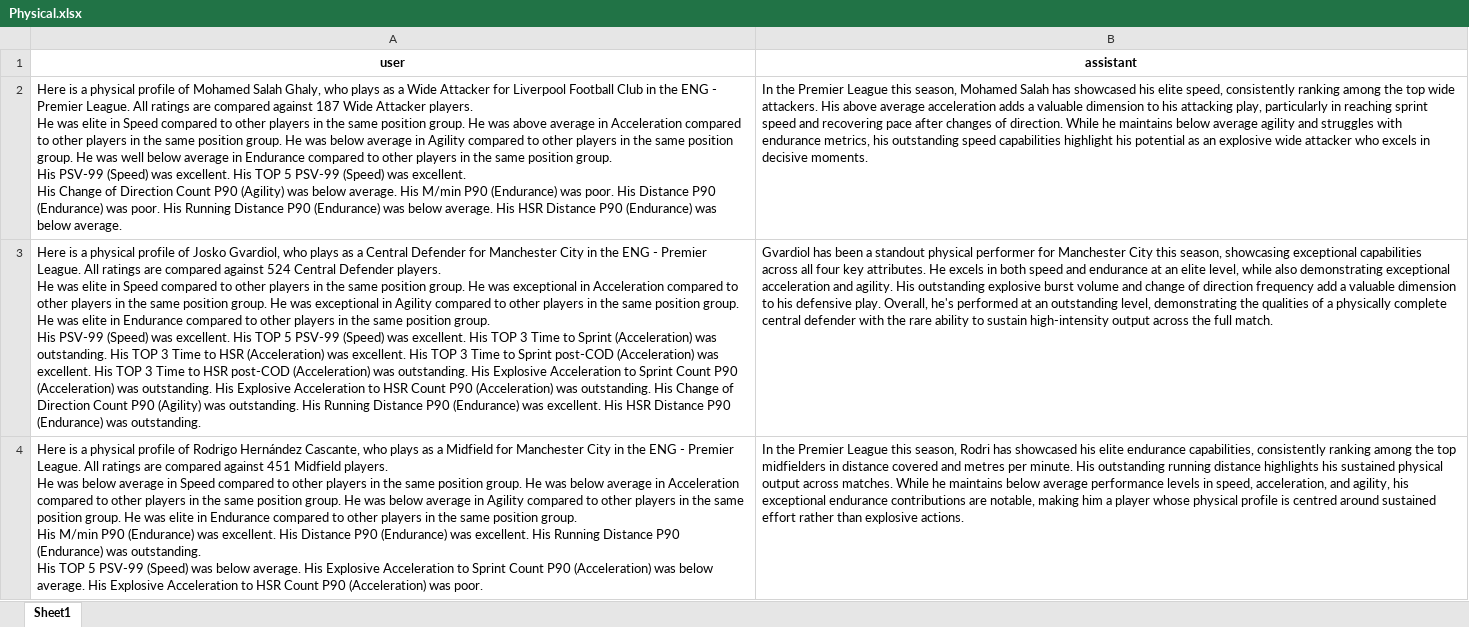
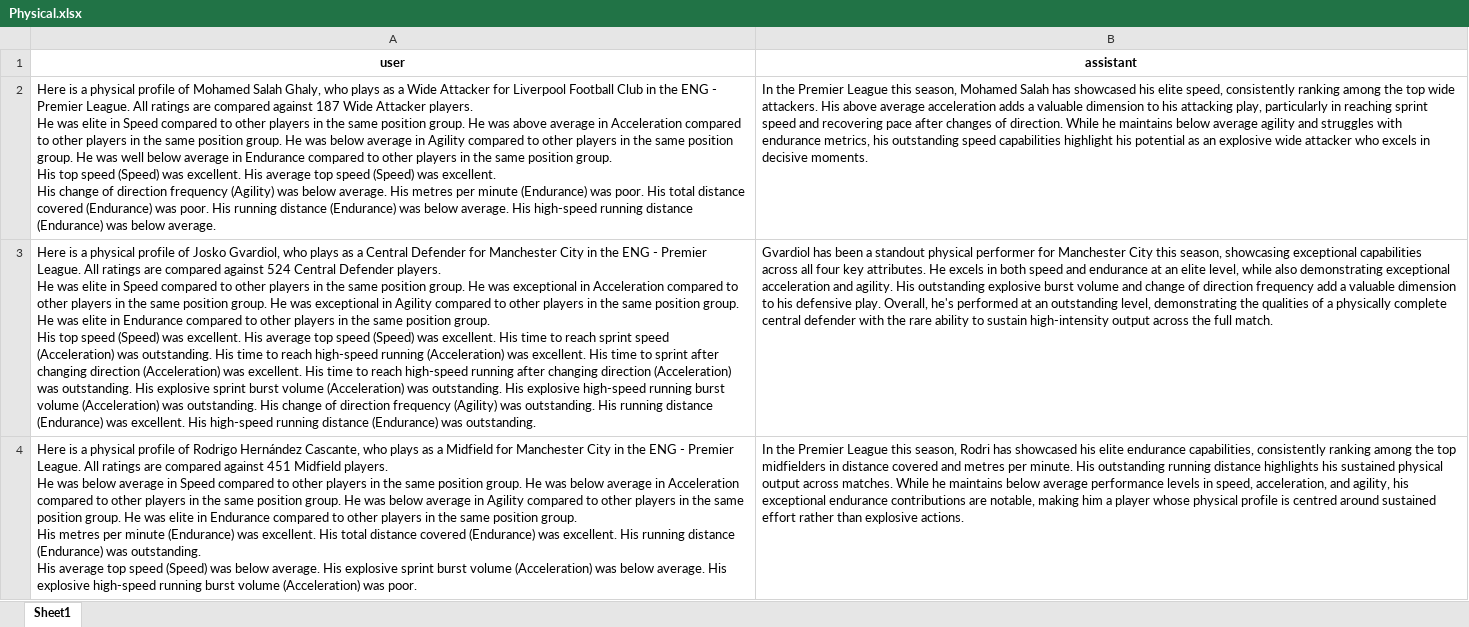
Before and after one commit to pedrocc03-org/Twelve-Context-Engineering-2026, an Excel workbook: data/gpt_examples/Physical.xlsx, sheet Sheet1, drawn as a sheet; only a part is shown; values as stored, in another font and other column widths than the file's, no borders; ↵ is a line break in a cell; the diff covers the shown part only; the diff names each change by its address in the sheet, - before the commit and + after, or states it on an @@ line.

```diff
--- a/data/gpt_examples/Physical.xlsx (sheet Sheet1)
+++ b/data/gpt_examples/Physical.xlsx (sheet Sheet1)
-A2 (user): …group. ↵ His PSV-99 (Speed) was excellent. His TOP 5 PSV-99 (Speed) was excellent. ↵ His Change of Direction Count P90 (Agility) was below average. His M/min P90 (Endurance) was poor. His Distance P90 (Endurance) was poor. His Running Distance P90 (Endurance) was below average. His HSR Distance P90 (Endurance) was…
+A2 (user): …group. ↵ His top speed (Speed) was excellent. His average top speed (Speed) was excellent. ↵ His change of direction frequency (Agility) was below average. His metres per minute (Endurance) was poor. His total distance covered (Endurance) was poor. His running distance (Endurance) was below average. His high-speed running distance (Endurance) was…
-A3 (user): …group. ↵ His PSV-99 (Speed) was excellent. His TOP 5 PSV-99 (Speed) was excellent. His TOP 3 Time to Sprint (Acceleration) was outstanding. His TOP 3 Time to HSR (Acceleration) was excellent. His TOP 3 Time to Sprint post-COD (Acceleration) was excellent. His TOP 3 Time to HSR post-COD (Acceleration) was outstanding. His Explosive Acceleration to Sprint Count P90 (Acceleration) was outstanding. His Explosive Acceleration to HSR Count P90 (Acceleration) was outstanding. His Change of Direction Count P90 (Agility) was outstanding. His Running Distance P90 (Endurance) was excellent. His HSR Distance P90 (Endurance) was…
+A3 (user): …group. ↵ His top speed (Speed) was excellent. His average top speed (Speed) was excellent. His time to reach sprint speed (Acceleration) was outstanding. His time to reach high-speed running (Acceleration) was excellent. His time to sprint after changing direction (Acceleration) was excellent. His time to reach high-speed running after changing direction (Acceleration) was outstanding. His explosive sprint burst volume (Acceleration) was outstanding. His explosive high-speed running burst volume (Acceleration) was outstanding. His change of direction frequency (Agility) was outstanding. His running distance (Endurance) was excellent. His high-speed running distance (Endurance) was…
-A4 (user): …group. ↵ His M/min P90 (Endurance) was excellent. His Distance P90 (Endurance) was excellent. His Running Distance P90 (Endurance) was outstanding. ↵ His TOP 5 PSV-99 (Speed) was below average. His Explosive Acceleration to Sprint Count P90 (Acceleration) was below average. His Explosive Acceleration to HSR Count P90 (Acceleration) was…
+A4 (user): …group. ↵ His metres per minute (Endurance) was excellent. His total distance covered (Endurance) was excellent. His running distance (Endurance) was outstanding. ↵ His average top speed (Speed) was below average. His explosive sprint burst volume (Acceleration) was below average. His explosive high-speed running burst volume (Acceleration) was…
```
Also changed, not shown: 2 edited cells elsewhere in this sheet, 1 other file.
